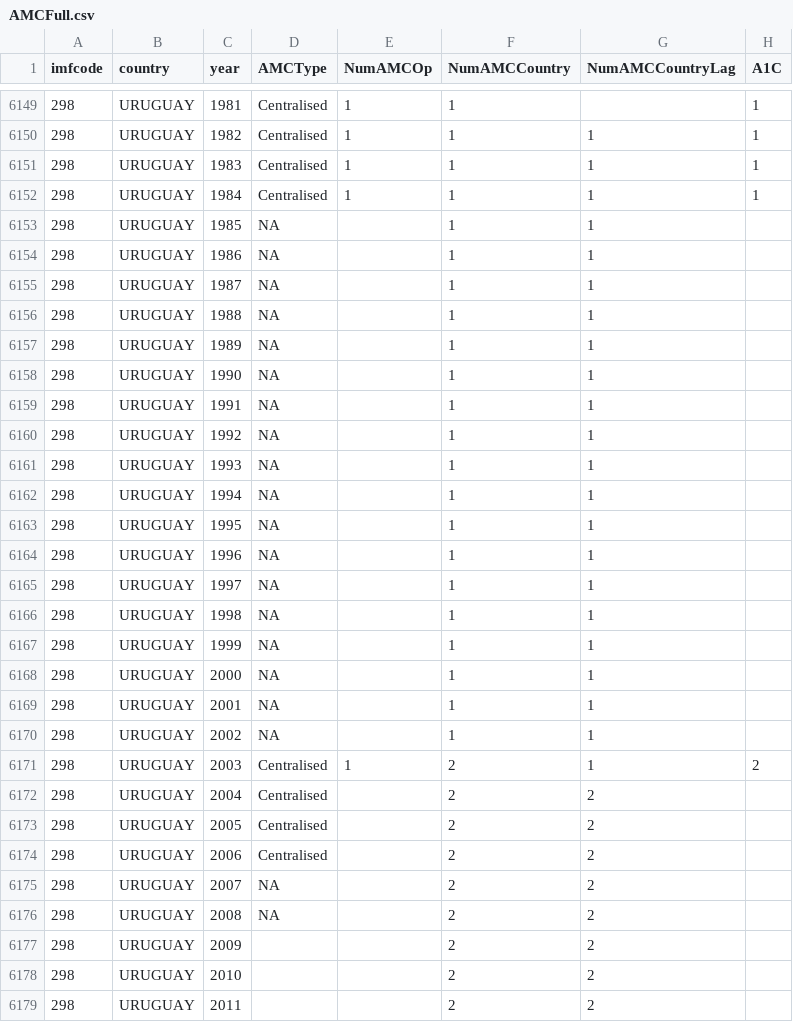
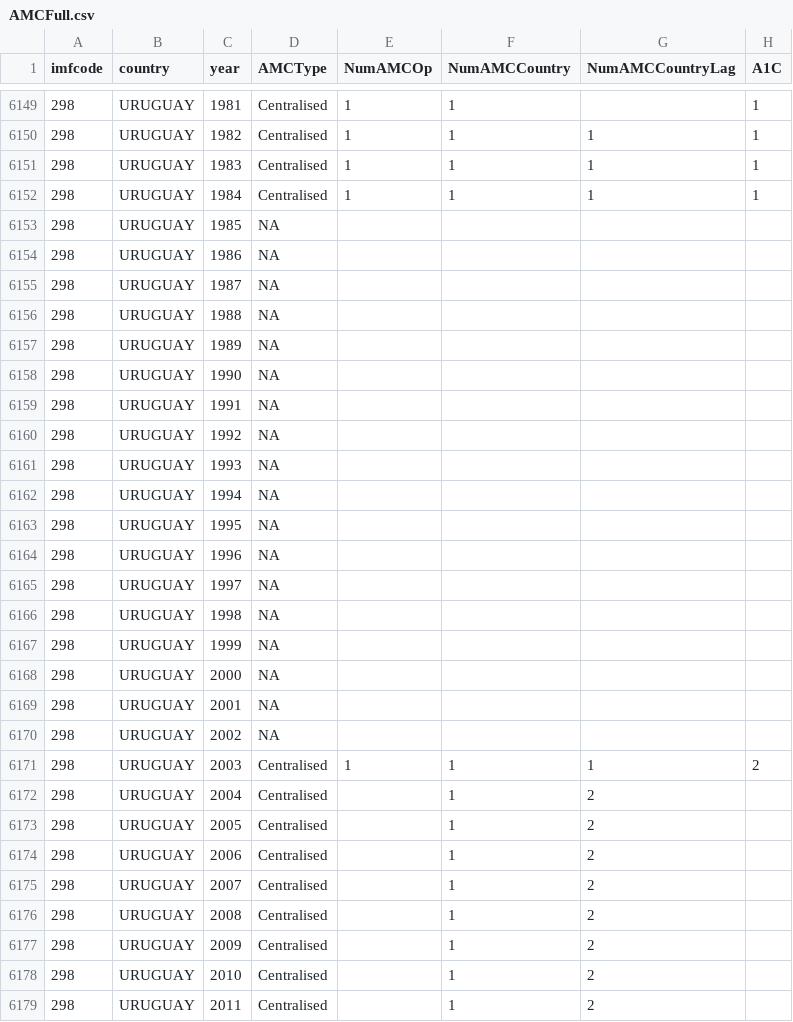
Before and after one commit to FGCH/amcData, a CSV file: BaseFiles/AMCFull/AMCFull.csv, drawn as a sheet; only a part is shown, gaps mark what is left out; the diff covers the shown part only; the diff names each change by its address in the sheet, - before the commit and + after, or states it on an @@ line.

```diff
--- a/BaseFiles/AMCFull/AMCFull.csv
+++ b/BaseFiles/AMCFull/AMCFull.csv
-F6153:F6170 (NumAMCCountry): 1
+F6153:F6170 (NumAMCCountry): (empty)
-G6153:G6170 (NumAMCCountryLag): 1
+G6153:G6170 (NumAMCCountryLag): (empty)
-F6171:F6179 (NumAMCCountry): 2
+F6171:F6179 (NumAMCCountry): 1
-D6175:D6176 (AMCType): NA
+D6175:D6176 (AMCType): Centralised
-D6177:D6179 (AMCType): (empty)
+D6177:D6179 (AMCType): Centralised
```
Also changed, not shown: 67 edited cells elsewhere in this file, 1 other file.
